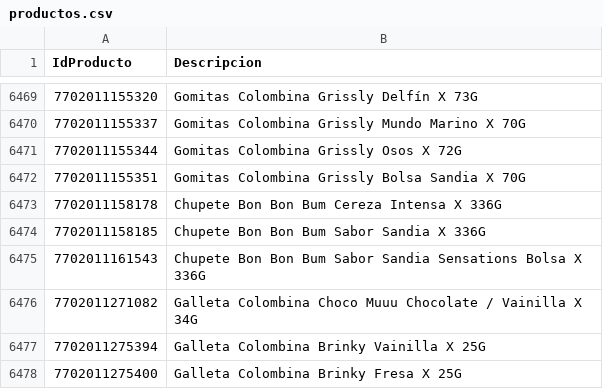
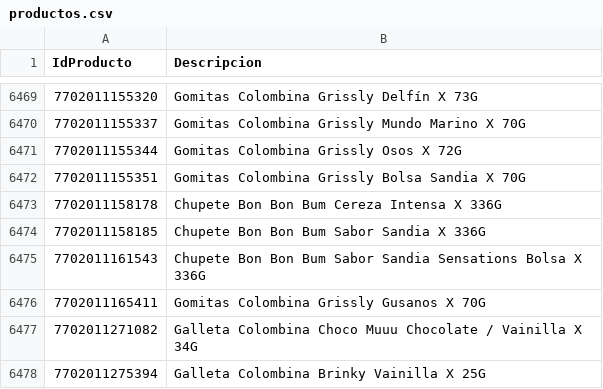
Before and after one commit to intikpo/precios-bolivia, a CSV file: data/raw/farmacorp/productos.csv, drawn as a sheet; only a part is shown, gaps mark what is left out; the shorter side is filled out with more unchanged rows.

```diff
--- a/data/raw/farmacorp/productos.csv
+++ b/data/raw/farmacorp/productos.csv
@@ -6475,2 +6475,3 @@
 7702011161543,Chupete Bon Bon Bum Sabor Sandia Sensations Bolsa X 336G
+7702011165411,Gomitas Colombina Grissly Gusanos X 70G
 7702011271082,Galleta Colombina Choco Muuu Chocolate / Vainilla X 34G
```
Also changed, not shown: data/raw/hipermaxi/productos.csv, 2 other files.
